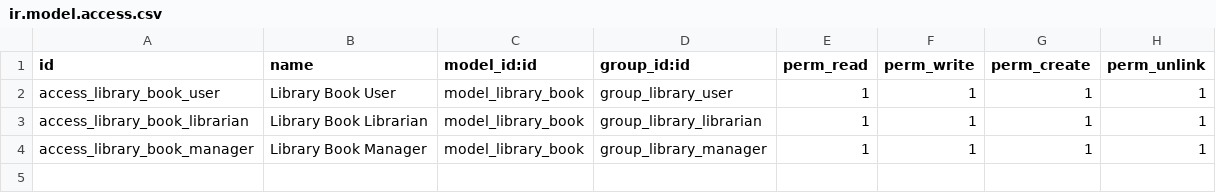
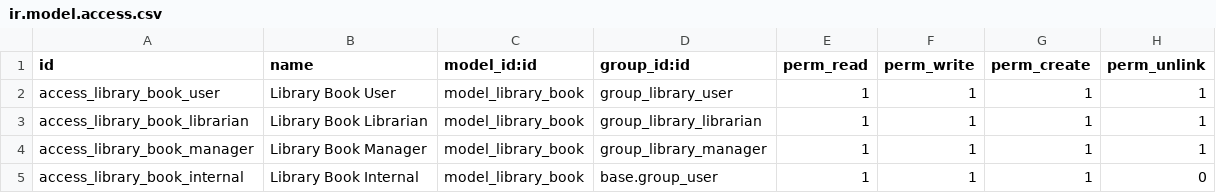
Before and after one commit to ShapMiki/odoo, a CSV file: addons/library_management/security/ir.model.access.csv, drawn as a sheet; the diff names each change by its address in the sheet, - before the commit and + after, or states it on an @@ line.

```diff
--- a/addons/library_management/security/ir.model.access.csv
+++ b/addons/library_management/security/ir.model.access.csv
+row 5: access_library_book_internal | Library Book Internal | model_library_book | base.group_user | 1 | 1 | 1 | 0
```
Also changed, not shown: 2 other files.
